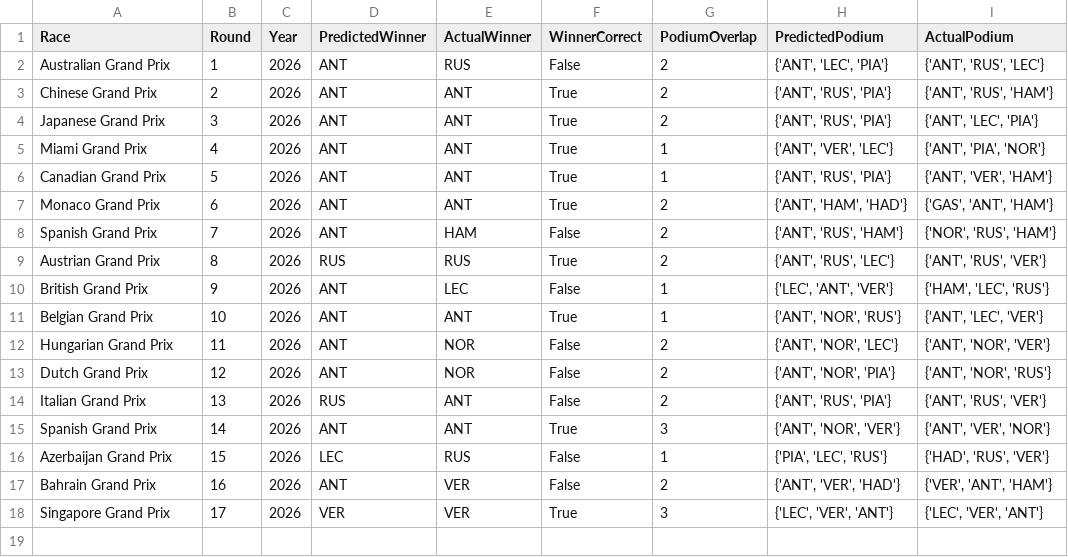
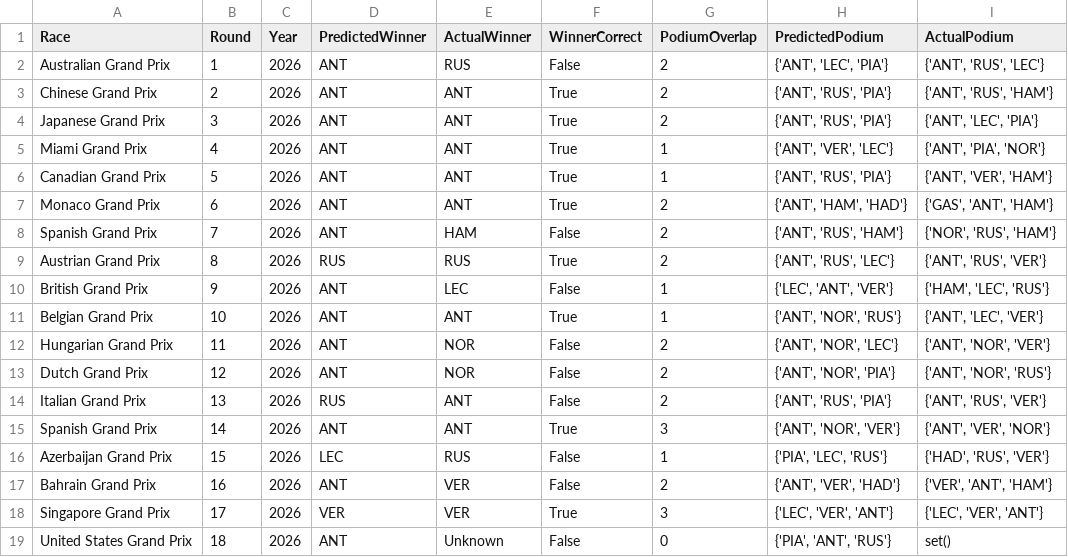
Before and after one commit to Raina-Mangat/Pitwall2026, a CSV file: model_accuracy_log.csv, drawn as a sheet.

```diff
--- a/model_accuracy_log.csv
+++ b/model_accuracy_log.csv
@@ -18 +18,2 @@ Bahrain Grand Prix,16,2026,ANT,VER,False,2,"{'ANT', 'VER', 'HAD'}","{'VER', 'ANT
 Singapore Grand Prix,17,2026,VER,VER,True,3,"{'LEC', 'VER', 'ANT'}","{'LEC', 'VER', 'ANT'}"
+United States Grand Prix,18,2026,ANT,Unknown,False,0,"{'PIA', 'ANT', 'RUS'}",set()
```
Also changed, not shown: predictions/18_United_States_Grand_Prix_2026.csv, 2 other files.
